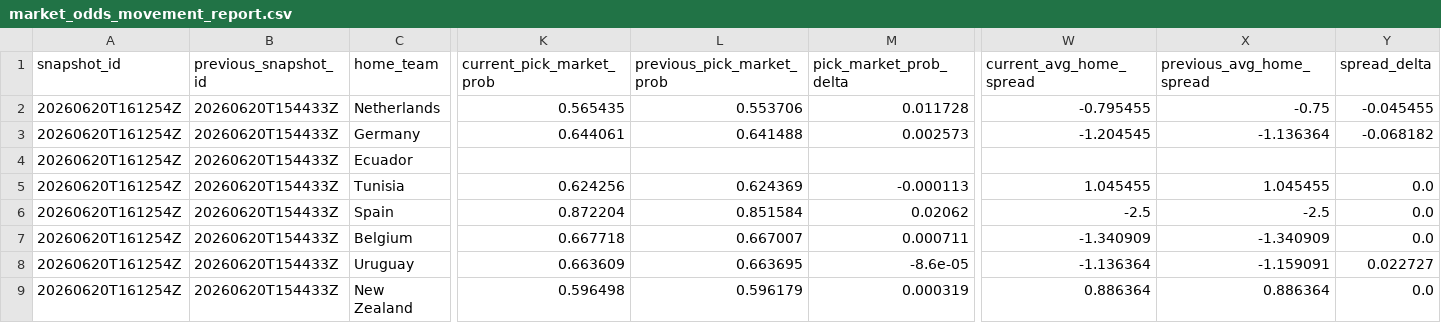
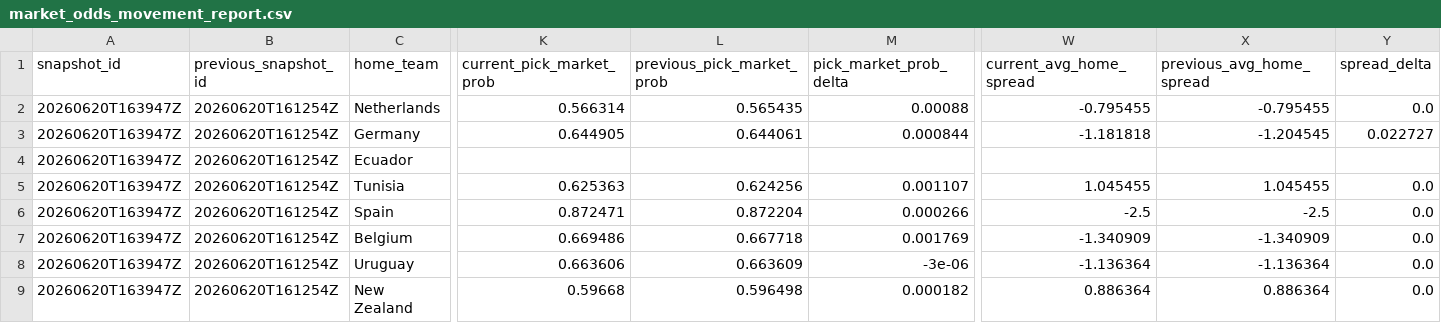
Before and after one commit to daniedorfling18-maker/Claude, a CSV file: outputs/market_odds_history/market_odds_movement_report.csv, drawn as a sheet; only a part is shown, gaps mark what is left out; the diff covers the shown part only; the diff names each change by its address in the sheet, - before the commit and + after, or states it on an @@ line.

Commit message:
Update daily Superbru local outputs

```diff
--- a/outputs/market_odds_history/market_odds_movement_report.csv
+++ b/outputs/market_odds_history/market_odds_movement_report.csv
-A2:A9 (snapshot_id): 20260620T161254Z
+A2:A9 (snapshot_id): 20260620T163947Z
-B2:B9 (previous_snapshot_id): 20260620T154433Z
+B2:B9 (previous_snapshot_id): 20260620T161254Z
-K2 (current_pick_market_prob): 0.565435
+K2 (current_pick_market_prob): 0.566314
-L2 (previous_pick_market_prob): 0.553706
+L2 (previous_pick_market_prob): 0.565435
-M2 (pick_market_prob_delta): 0.011728
+M2 (pick_market_prob_delta): 0.00088
-X2 (previous_avg_home_spread): -0.75
+X2 (previous_avg_home_spread): -0.795455
-Y2 (spread_delta): -0.045455
+Y2 (spread_delta): 0.0
-K3 (current_pick_market_prob): 0.644061
+K3 (current_pick_market_prob): 0.644905
-L3 (previous_pick_market_prob): 0.641488
+L3 (previous_pick_market_prob): 0.644061
-M3 (pick_market_prob_delta): 0.002573
+M3 (pick_market_prob_delta): 0.000844
-W3 (current_avg_home_spread): -1.204545
+W3 (current_avg_home_spread): -1.181818
-X3 (previous_avg_home_spread): -1.136364
+X3 (previous_avg_home_spread): -1.204545
-Y3 (spread_delta): -0.068182
+Y3 (spread_delta): 0.022727
-K5 (current_pick_market_prob): 0.624256
+K5 (current_pick_market_prob): 0.625363
-L5 (previous_pick_market_prob): 0.624369
+L5 (previous_pick_market_prob): 0.624256
-M5 (pick_market_prob_delta): -0.000113
+M5 (pick_market_prob_delta): 0.001107
-K6 (current_pick_market_prob): 0.872204
+K6 (current_pick_market_prob): 0.872471
-L6 (previous_pick_market_prob): 0.851584
+L6 (previous_pick_market_prob): 0.872204
-M6 (pick_market_prob_delta): 0.02062
+M6 (pick_market_prob_delta): 0.000266
-K7 (current_pick_market_prob): 0.667718
+K7 (current_pick_market_prob): 0.669486
-L7 (previous_pick_market_prob): 0.667007
+L7 (previous_pick_market_prob): 0.667718
-M7 (pick_market_prob_delta): 0.000711
+M7 (pick_market_prob_delta): 0.001769
-K8 (current_pick_market_prob): 0.663609
+K8 (current_pick_market_prob): 0.663606
-L8 (previous_pick_market_prob): 0.663695
+L8 (previous_pick_market_prob): 0.663609
-M8 (pick_market_prob_delta): -8.6e-05
+M8 (pick_market_prob_delta): -3e-06
-X8 (previous_avg_home_spread): -1.159091
+X8 (previous_avg_home_spread): -1.136364
-Y8 (spread_delta): 0.022727
+Y8 (spread_delta): 0.0
-K9 (current_pick_market_prob): 0.596498
+K9 (current_pick_market_prob): 0.59668
-L9 (previous_pick_market_prob): 0.596179
+L9 (previous_pick_market_prob): 0.596498
-M9 (pick_market_prob_delta): 0.000319
+M9 (pick_market_prob_delta): 0.000182
```
Also changed, not shown: 130 edited cells elsewhere in this file, outputs/component_validation/component_validation_report.csv, outputs/market_odds_history/market_odds_snapshot_current.csv, 27 other files.
